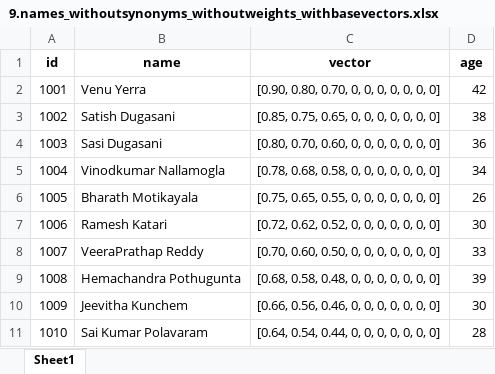
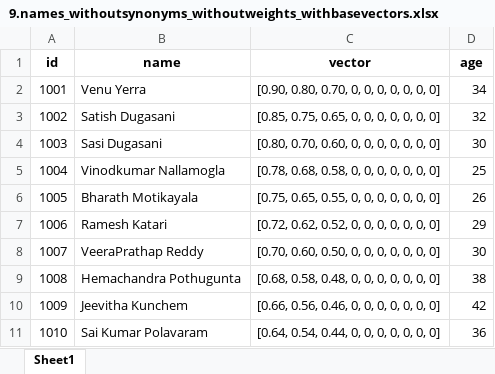
Before and after one commit to Vinod-IE/custom_embeddings, an Excel workbook: data/9.names_withoutsynonyms_withoutweights_withbasevectors.xlsx, sheet Sheet1, drawn as a sheet; values as stored, in another font and other column widths than the file's, no borders; the diff names each change by its address in the sheet, - before the commit and + after, or states it on an @@ line.

```diff
--- a/data/9.names_withoutsynonyms_withoutweights_withbasevectors.xlsx (sheet Sheet1)
+++ b/data/9.names_withoutsynonyms_withoutweights_withbasevectors.xlsx (sheet Sheet1)
-D2 (age): 42
+D2 (age): 34
-D3 (age): 38
+D3 (age): 32
-D4 (age): 36
+D4 (age): 30
-D5 (age): 34
+D5 (age): 25
-D7 (age): 30
+D7 (age): 29
-D8 (age): 33
+D8 (age): 30
-D9 (age): 39
+D9 (age): 38
-D10 (age): 30
+D10 (age): 42
-D11 (age): 28
+D11 (age): 36
```
Also changed, not shown: data/1.names_withsynonyms_withweights_sparsematrices.xlsx, data/7.names_withsynonyms_withweights_withbasevectors.xlsx, 10 other files.
